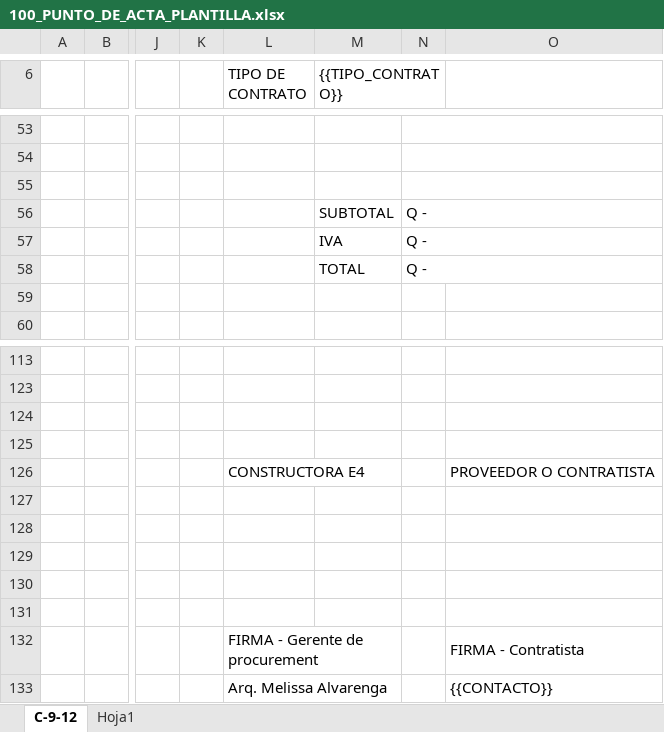
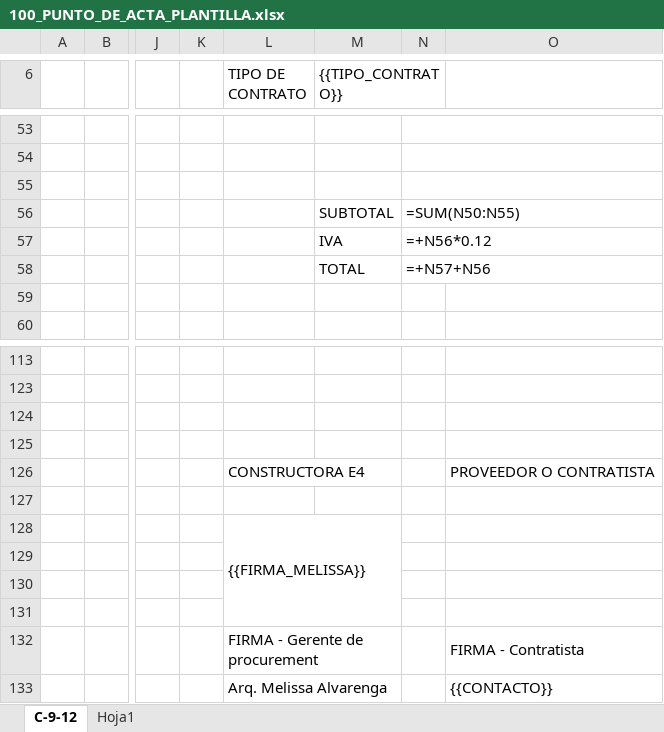
Before and after one commit to xoicito/Puntos-De-Acta, an Excel workbook: templates/100_PUNTO_DE_ACTA_PLANTILLA.xlsx, sheet C-9-12, drawn as a sheet; only a part is shown, gaps mark what is left out; values as stored, in another font and other column widths than the file's, no cell formats; formulas without a stored value are shown as written; charts and pictures not drawn; the diff names each change by its address in the sheet, - before the commit and + after, or states it on an @@ line.

```diff
--- a/templates/100_PUNTO_DE_ACTA_PLANTILLA.xlsx (sheet C-9-12)
+++ b/templates/100_PUNTO_DE_ACTA_PLANTILLA.xlsx (sheet C-9-12)
-N56: Q -
+N56: =SUM(N50:N55)
-N57: Q -
+N57: =+N56*0.12
-N58: Q -
+N58: =+N57+N56
-L128 (TIPO DE CONTRATO): (empty)
+L128 (TIPO DE CONTRATO): {{FIRMA_MELISSA}}
+L128:M131 merged
```
Also changed, not shown: cell formats, charts or pictures.
